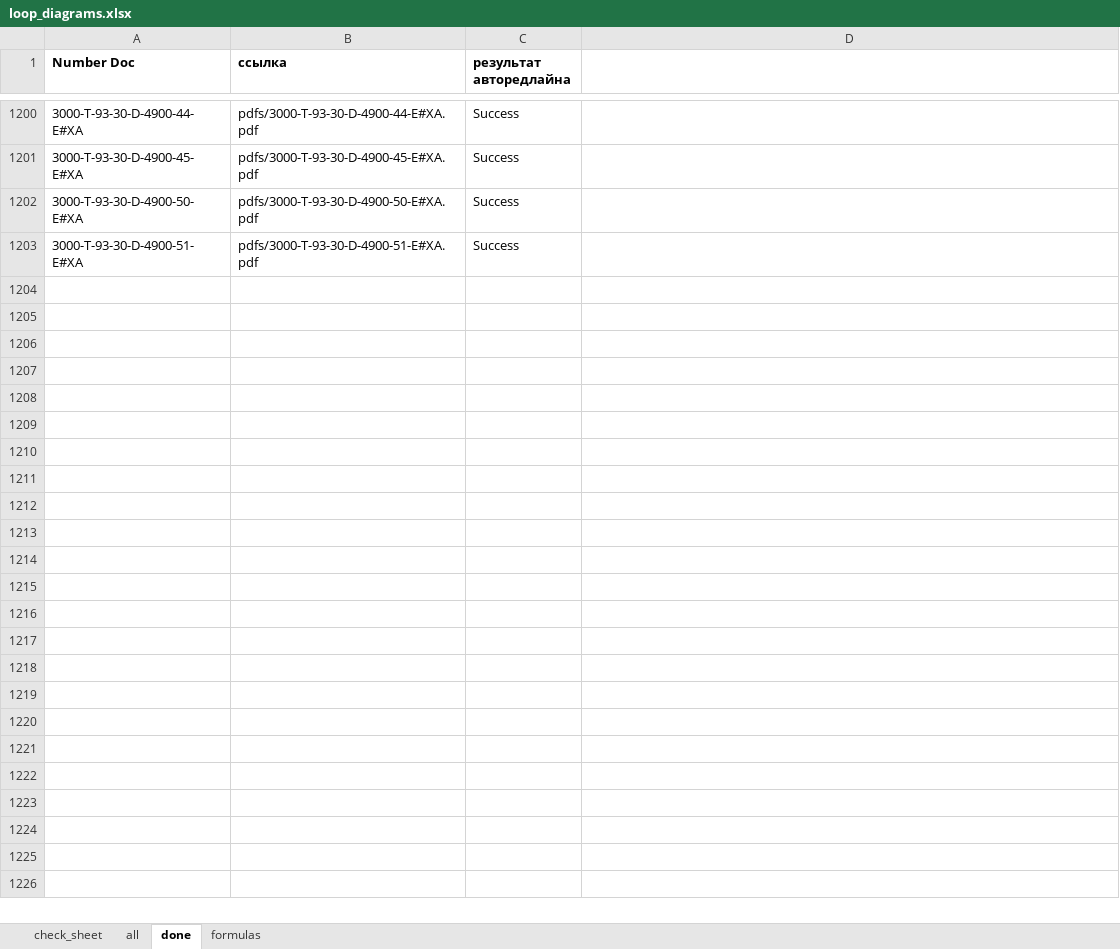
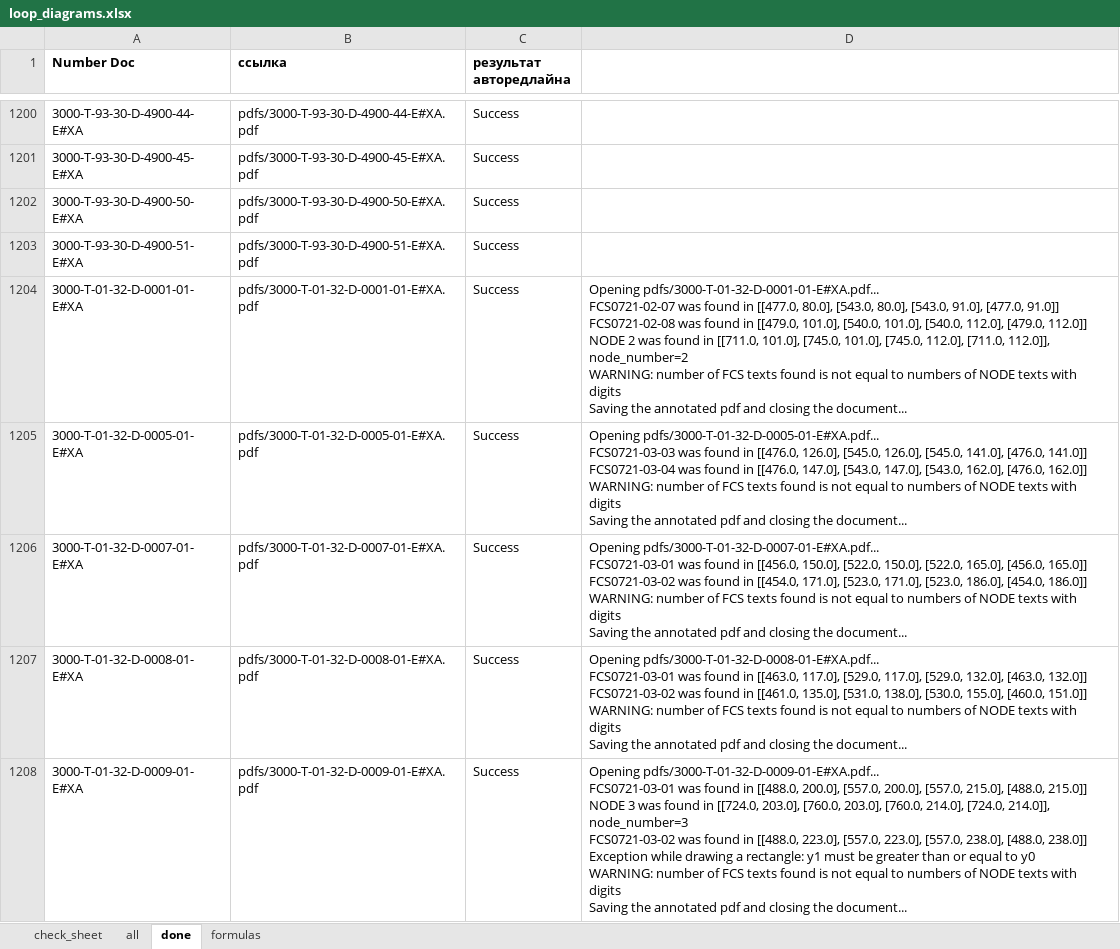
Before and after one commit to said46/autoRLMU, an Excel workbook: loop_diagrams.xlsx, sheet done, drawn as a sheet; only a part is shown, gaps mark what is left out; values as stored, in another font and other column widths than the file's, no borders; ↵ is a line break in a cell; the diff covers the shown part only; the diff names each change by its address in the sheet, - before the commit and + after, or states it on an @@ line.

```diff
--- a/loop_diagrams.xlsx (sheet done)
+++ b/loop_diagrams.xlsx (sheet done)
+row 1204: 3000-T-01-32-D-0001-01-E#XA | pdfs/3000-T-01-32-D-0001-01-E#XA.pdf | Success | Opening pdfs/3000-T-01-32-D-0001-01-E#XA.pdf... ↵ FCS0721-02-07 was found in [[477.0, 80.0], [543.0, 80.0], [543.0, 91.0], [477.0, 91.0]] ↵ FCS0721-02-08 was found in [[479.0, 101.0], [540.0, 101.0], [540.0, 112.0], [479.0, 112.0]] ↵ NODE 2 was found in [[711.0, 101.0], [745.0, 101.0], [745.0, 112.0], [711.0, 112.0]], node_number=2 ↵ WARNING: number of FCS texts found is not equal to numbers of NODE texts with digits ↵ Saving the annotated pdf and closing the document...
+row 1205: 3000-T-01-32-D-0005-01-E#XA | pdfs/3000-T-01-32-D-0005-01-E#XA.pdf | Success | Opening pdfs/3000-T-01-32-D-0005-01-E#XA.pdf... ↵ FCS0721-03-03 was found in [[476.0, 126.0], [545.0, 126.0], [545.0, 141.0], [476.0, 141.0]] ↵ FCS0721-03-04 was found in [[476.0, 147.0], [543.0, 147.0], [543.0, 162.0], [476.0, 162.0]] ↵ WARNING: number of FCS texts found is not equal to numbers of NODE texts with digits ↵ Saving the annotated pdf and closing the document...
+row 1206: 3000-T-01-32-D-0007-01-E#XA | pdfs/3000-T-01-32-D-0007-01-E#XA.pdf | Success | Opening pdfs/3000-T-01-32-D-0007-01-E#XA.pdf... ↵ FCS0721-03-01 was found in [[456.0, 150.0], [522.0, 150.0], [522.0, 165.0], [456.0, 165.0]] ↵ FCS0721-03-02 was found in [[454.0, 171.0], [523.0, 171.0], [523.0, 186.0], [454.0, 186.0]] ↵ WARNING: number of FCS texts found is not equal to numbers of NODE texts with digits ↵ Saving the annotated pdf and closing the document...
+row 1207: 3000-T-01-32-D-0008-01-E#XA | pdfs/3000-T-01-32-D-0008-01-E#XA.pdf | Success | Opening pdfs/3000-T-01-32-D-0008-01-E#XA.pdf... ↵ FCS0721-03-01 was found in [[463.0, 117.0], [529.0, 117.0], [529.0, 132.0], [463.0, 132.0]] ↵ FCS0721-03-02 was found in [[461.0, 135.0], [531.0, 138.0], [530.0, 155.0], [460.0, 151.0]] ↵ WARNING: number of FCS texts found is not equal to numbers of NODE texts with digits ↵ Saving the annotated pdf and closing the document...
+row 1208: 3000-T-01-32-D-0009-01-E#XA | pdfs/3000-T-01-32-D-0009-01-E#XA.pdf | Success | Opening pdfs/3000-T-01-32-D-0009-01-E#XA.pdf... ↵ FCS0721-03-01 was found in [[488.0, 200.0], [557.0, 200.0], [557.0, 215.0], [488.0, 215.0]] ↵ NODE 3 was found in [[724.0, 203.0], [760.0, 203.0], [760.0, 214.0], [724.0, 214.0]], node_number=3 ↵ FCS0721-03-02 was found in [[488.0, 223.0], [557.0, 223.0], [557.0, 238.0], [488.0, 238.0]] ↵ Exception while drawing a rectangle: y1 must be greater than or equal to y0 ↵ WARNING: number of FCS texts found is not equal to numbers of NODE texts with digits ↵ Saving the annotated pdf and closing the document...
```
Also changed, not shown: 71 added rows elsewhere in this sheet, sheet all, sheet check_sheet, 3 other files.
